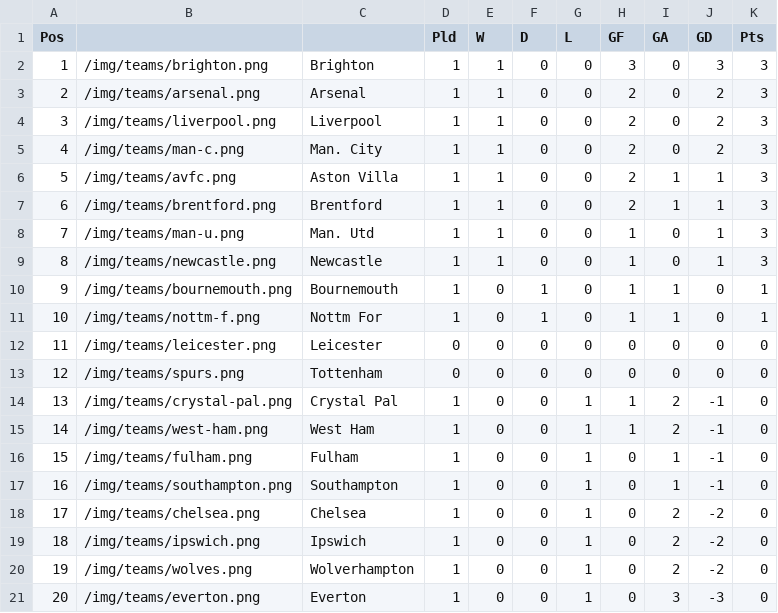
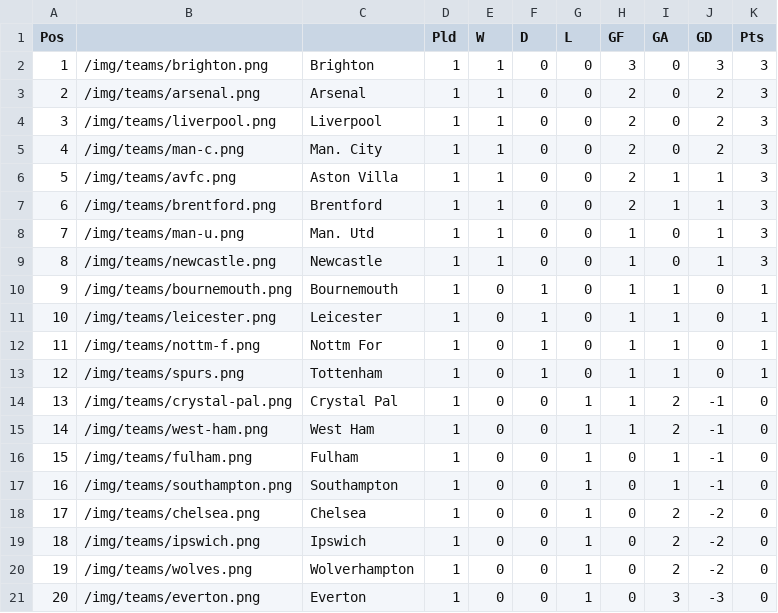
Before and after one commit to mitcpe/footy, a CSV file: assets/tabs/prem2425.csv, drawn as a sheet.

Commit message:
updated prem table 20/8

```diff
--- a/assets/tabs/prem2425.csv
+++ b/assets/tabs/prem2425.csv
@@ -10,5 +10,5 @@ Pos,,,Pld,W,D,L,GF,GA,GD,Pts
 9,/img/teams/bournemouth.png,Bournemouth,1,0,1,0,1,1,0,1
-10,/img/teams/nottm-f.png,Nottm For,1,0,1,0,1,1,0,1
-11,/img/teams/leicester.png,Leicester,0,0,0,0,0,0,0,0
-12,/img/teams/spurs.png,Tottenham,0,0,0,0,0,0,0,0
+10,/img/teams/leicester.png,Leicester,1,0,1,0,1,1,0,1
+11,/img/teams/nottm-f.png,Nottm For,1,0,1,0,1,1,0,1
+12,/img/teams/spurs.png,Tottenham,1,0,1,0,1,1,0,1
 13,/img/teams/crystal-pal.png,Crystal Pal,1,0,0,1,1,2,-1,0
```
